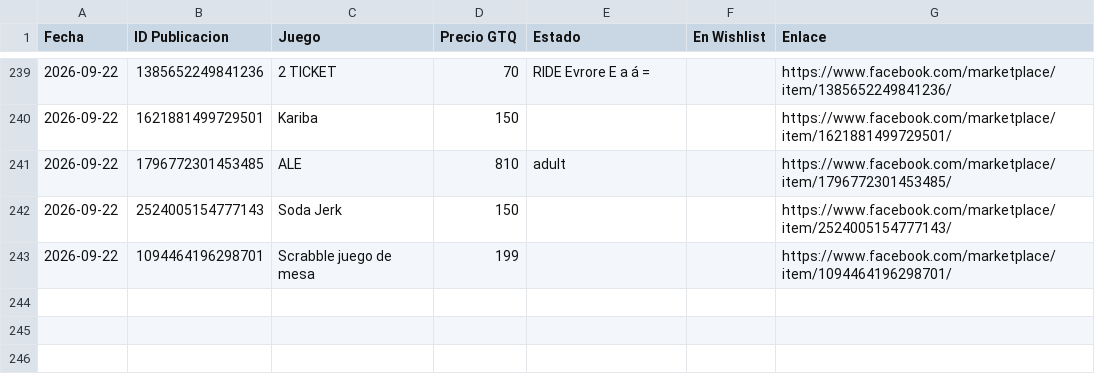
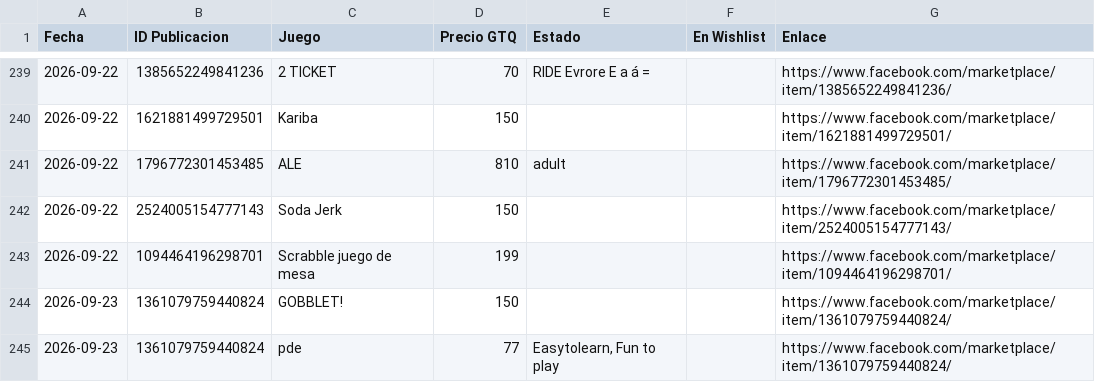
Before and after one commit to Josecito1002/boardgames-tracker, a CSV file: historial.csv, drawn as a sheet; only a part is shown, gaps mark what is left out; the diff names each change by its address in the sheet, - before the commit and + after, or states it on an @@ line.

```diff
--- a/historial.csv
+++ b/historial.csv
+row 244: 2026-09-23 | 1361079759440824 | GOBBLET! | 150 |  |  | https://www.facebook.com/marketplace/item/1361079759440824/
+row 245: 2026-09-23 | 1361079759440824 | pde | 77 | Easytolearn, Fun to play |  | https://www.facebook.com/marketplace/item/1361079759440824/
```
Also changed, not shown: 1 other file.
